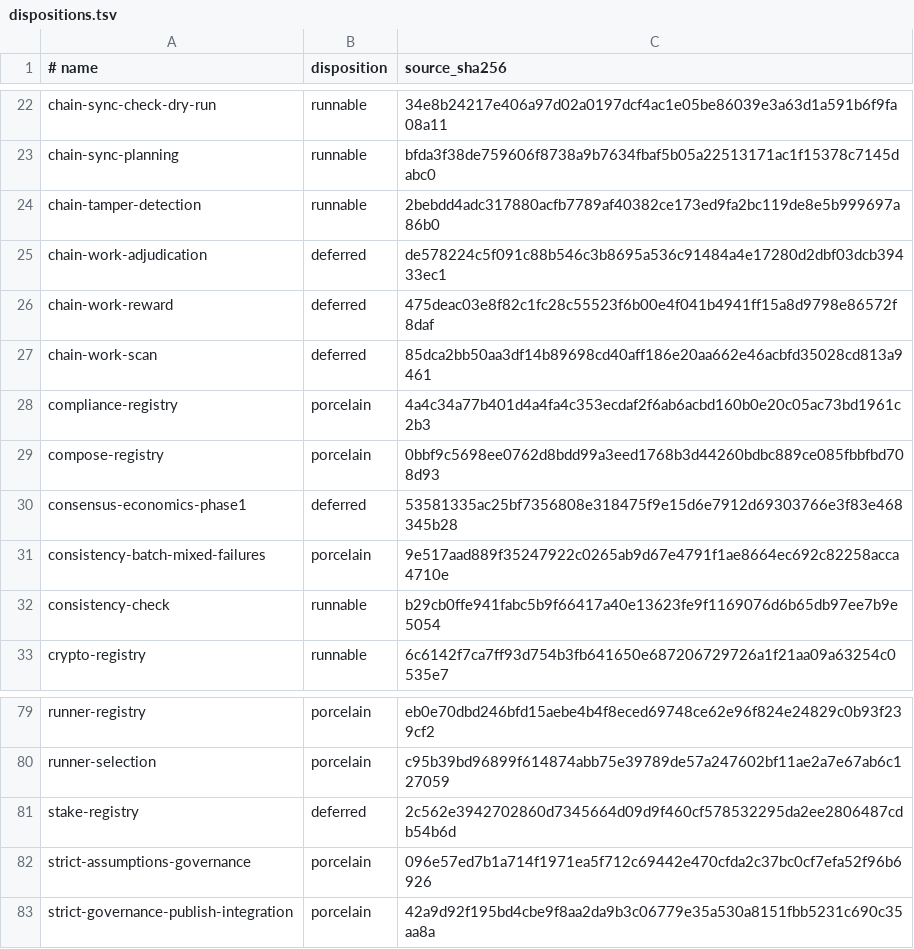
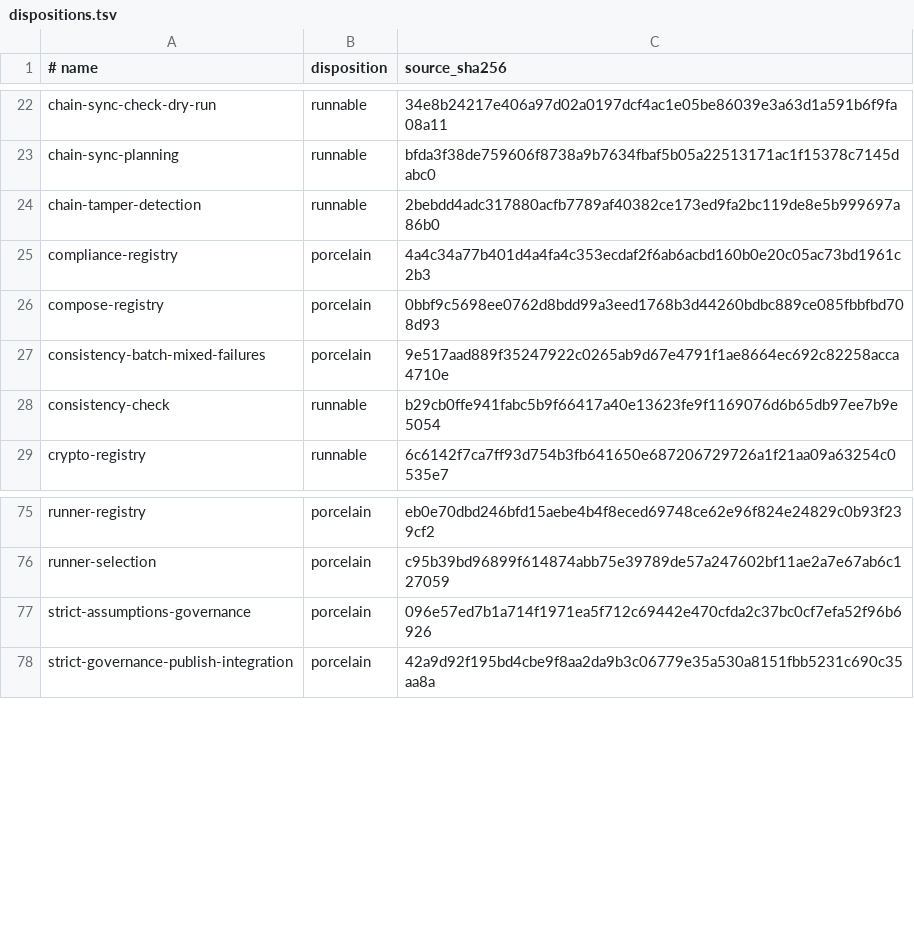
Before and after one commit to eurisko-info-lab/cairn, a TSV file: transcripts/charb/dispositions.tsv, drawn as a sheet; only a part is shown, gaps mark what is left out.

Commit message:
Prune non-useful Charb transcripts and align parity checks

```diff
--- a/transcripts/charb/dispositions.tsv
+++ b/transcripts/charb/dispositions.tsv
@@ -24,8 +24,4 @@ chain-sync-planning	runnable	bfda3f38de759606f8738a9b7634fbaf5b05a22513171ac1f15
 chain-tamper-detection	runnable	2bebdd4adc317880acfb7789af40382ce173ed9fa2bc119de8e5b999697a86b0
-chain-work-adjudication	deferred	de578224c5f091c88b546c3b8695a536c91484a4e17280d2dbf03dcb39433ec1
-chain-work-reward	deferred	475deac03e8f82c1fc28c55523f6b00e4f041b4941ff15a8d9798e86572f8daf
-chain-work-scan	deferred	85dca2bb50aa3df14b89698cd40aff186e20aa662e46acbfd35028cd813a9461
 compliance-registry	porcelain	4a4c34a77b401d4a4fa4c353ecdaf2f6ab6acbd160b0e20c05ac73bd1961c2b3
 compose-registry	porcelain	0bbf9c5698ee0762d8bdd99a3eed1768b3d44260bdbc889ce085fbbfbd708d93
-consensus-economics-phase1	deferred	53581335ac25bf7356808e318475f9e15d6e7912d69303766e3f83e468345b28
 consistency-batch-mixed-failures	porcelain	9e517aad889f35247922c0265ab9d67e4791f1ae8664ec692c82258acca4710e
@@ -80,3 +76,2 @@ runner-registry	porcelain	eb0e70dbd246bfd15aebe4b4f8eced69748ce62e96f824e24829c0
 runner-selection	porcelain	c95b39bd96899f614874abb75e39789de57a247602bf11ae2a7e67ab6c127059
-stake-registry	deferred	2c562e3942702860d7345664d09d9f460cf578532295da2ee2806487cdb54b6d
 strict-assumptions-governance	porcelain	096e57ed7b1a714f1971ea5f712c69442e470cfda2c37bc0cf7efa52f96b6926
```
Also changed, not shown: 8 other files.
